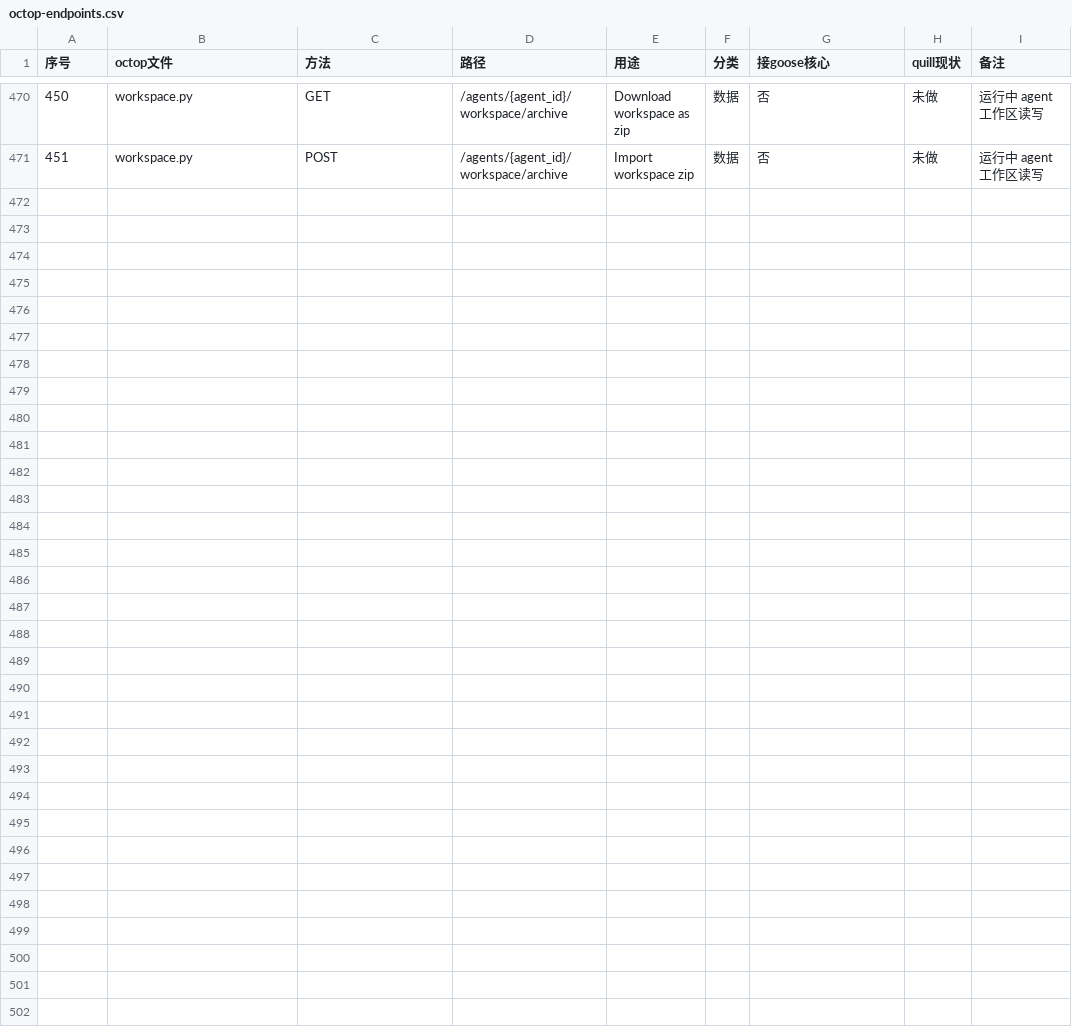
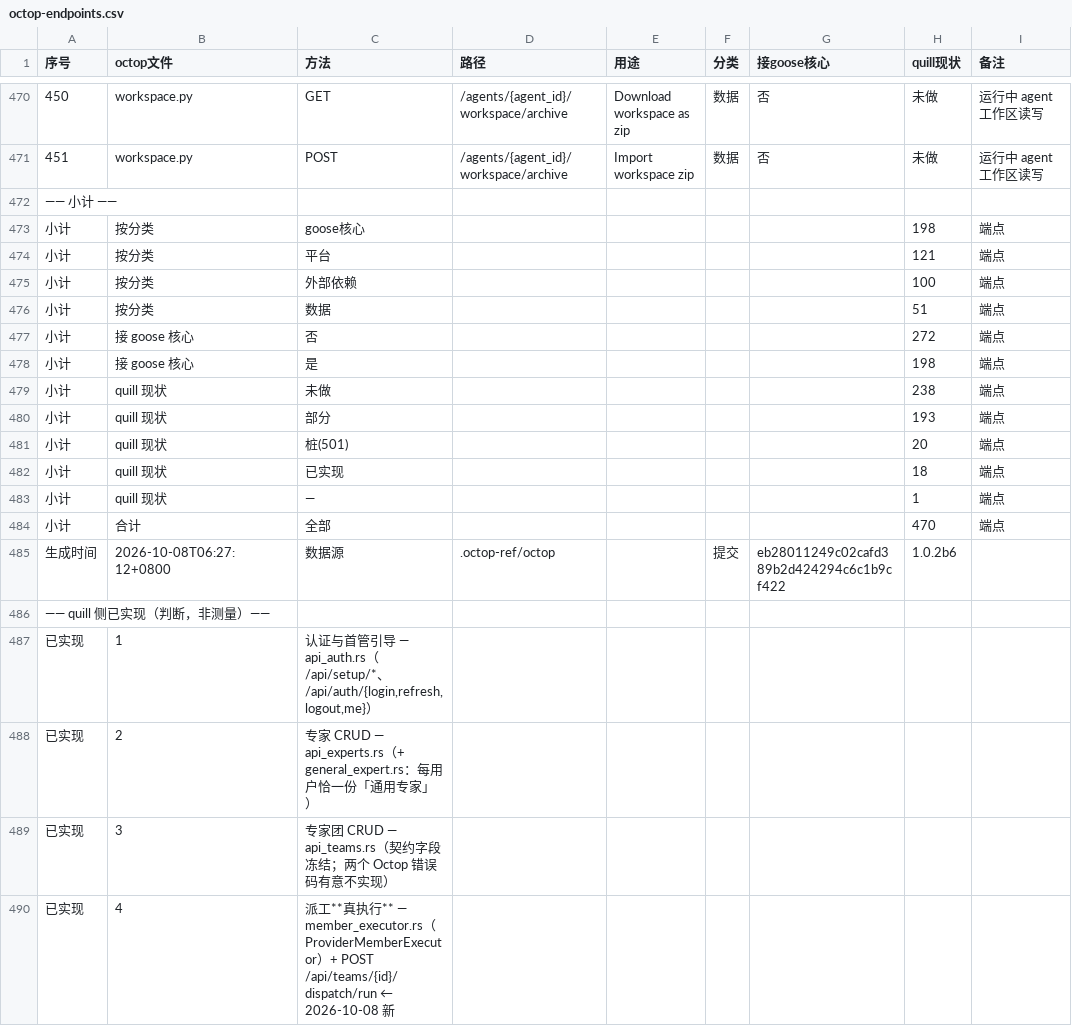
Before and after one commit to SadBoen/quill, a CSV file: docs/octop-endpoints.csv, drawn as a sheet; only a part is shown, gaps mark what is left out; the diff covers the shown part only; the diff names each change by its address in the sheet, - before the commit and + after, or states it on an @@ line.

Commit message:
迁移清单 CSV 加小计与已实现清单：让「在推进」一眼可见
用户指出 docs/octop-endpoints.csv 生成后没再更新、看不到进度。补两件事：

- 生成器 scripts/gen-octop-inventory.py：输出改到 docs/（原来写在被 gitignore
  的 .scratch 里），并在数据后追加两段 ——
  **小计**（按分类 / 按是否接 goose 核心 / 按 quill 现状 / 合计）+
  **生成时间与上游提交**，以及 **quill 侧已实现清单**（逐条带落点文件）。
- 重新生成 docs/octop-endpoints.csv：470 条端点 + 小计 + 17 条已实现能力域。

两处口径说清楚，免得又变成一份会腐烂的文档：
- 「分类 / quill 现状」在生成器的 FILE_MAP 里，是**人工判断不是测量**，
  随实现推进改它再重跑；
- 「已实现清单」同样写在生成器的 IMPLEMENTED 里，加一条要能指出对应 .rs / 迁移。

本次新增项：派工**真执行**（member_executor.rs + POST /api/teams/{id}/dispatch/run）。

```diff
--- a/docs/octop-endpoints.csv
+++ b/docs/octop-endpoints.csv
+row 472: —— 小计 ——
+row 473: 小计 | 按分类 | goose核心 |  |  |  |  | 198 | 端点
+row 474: 小计 | 按分类 | 平台 |  |  |  |  | 121 | 端点
+row 475: 小计 | 按分类 | 外部依赖 |  |  |  |  | 100 | 端点
+row 476: 小计 | 按分类 | 数据 |  |  |  |  | 51 | 端点
+row 477: 小计 | 接 goose 核心 | 否 |  |  |  |  | 272 | 端点
+row 478: 小计 | 接 goose 核心 | 是 |  |  |  |  | 198 | 端点
+row 479: 小计 | quill 现状 | 未做 |  |  |  |  | 238 | 端点
+row 480: 小计 | quill 现状 | 部分 |  |  |  |  | 193 | 端点
+row 481: 小计 | quill 现状 | 桩(501) |  |  |  |  | 20 | 端点
+row 482: 小计 | quill 现状 | 已实现 |  |  |  |  | 18 | 端点
+row 483: 小计 | quill 现状 | — |  |  |  |  | 1 | 端点
+row 484: 小计 | 合计 | 全部 |  |  |  |  | 470 | 端点
+row 485: 生成时间 | 2026-10-08T06:27:12+0800 | 数据源 | .octop-ref/octop |  | 提交 | eb28011249c02cafd389b2d424294c6c1b9cf422 | 1.0.2b6
+row 486: —— quill 侧已实现（判断，非测量）——
+row 487: 已实现 | 1 | 认证与首管引导 — api_auth.rs（/api/setup/*、/api/auth/{login,refresh,logout,me}）
+row 488: 已实现 | 2 | 专家 CRUD — api_experts.rs（+ general_expert.rs：每用户恰一份「通用专家」）
+row 489: 已实现 | 3 | 专家团 CRUD — api_teams.rs（契约字段冻结；两个 Octop 错误码有意不实现）
+row 490: 已实现 | 4 | 派工**真执行** — member_executor.rs（ProviderMemberExecutor）+ POST /api/teams/{id}/dispatch/run ← 2026-10-08 新
```
Also changed, not shown: 13 added rows elsewhere in this file, 2 other files.
